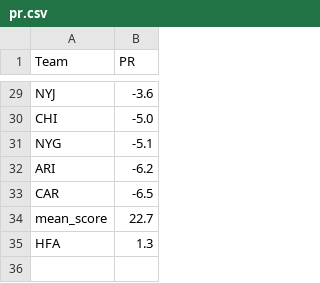
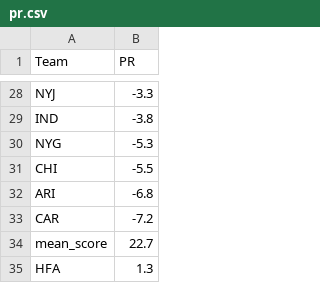
Before and after one commit to ChristopherDavisUCI/NFL2023-Simulation, a CSV file: data/pr.csv, drawn as a sheet; only a part is shown, gaps mark what is left out; removed rows and columns are numbered as before the commit, all else as after; the diff covers the shown part only; the diff names each change by its address in the sheet, - before the commit and + after, or states it on an @@ line.

```diff
--- a/data/pr.csv
+++ b/data/pr.csv
-B28 (PR): -3.6
+B28 (PR): -3.3
-row 30: CHI | -5.0
+row 29: IND | -3.8
-B30 (PR): -5.1
+B30 (PR): -5.3
+row 31: CHI | -5.5
-B32 (PR): -6.2
+B32 (PR): -6.8
-B33 (PR): -6.5
+B33 (PR): -7.2
```
Also changed, not shown: 10 added rows, 11 removed rows and 12 edited cells elsewhere in this file, data/markets.csv, schedules/schedule23.csv, 1 other file.
